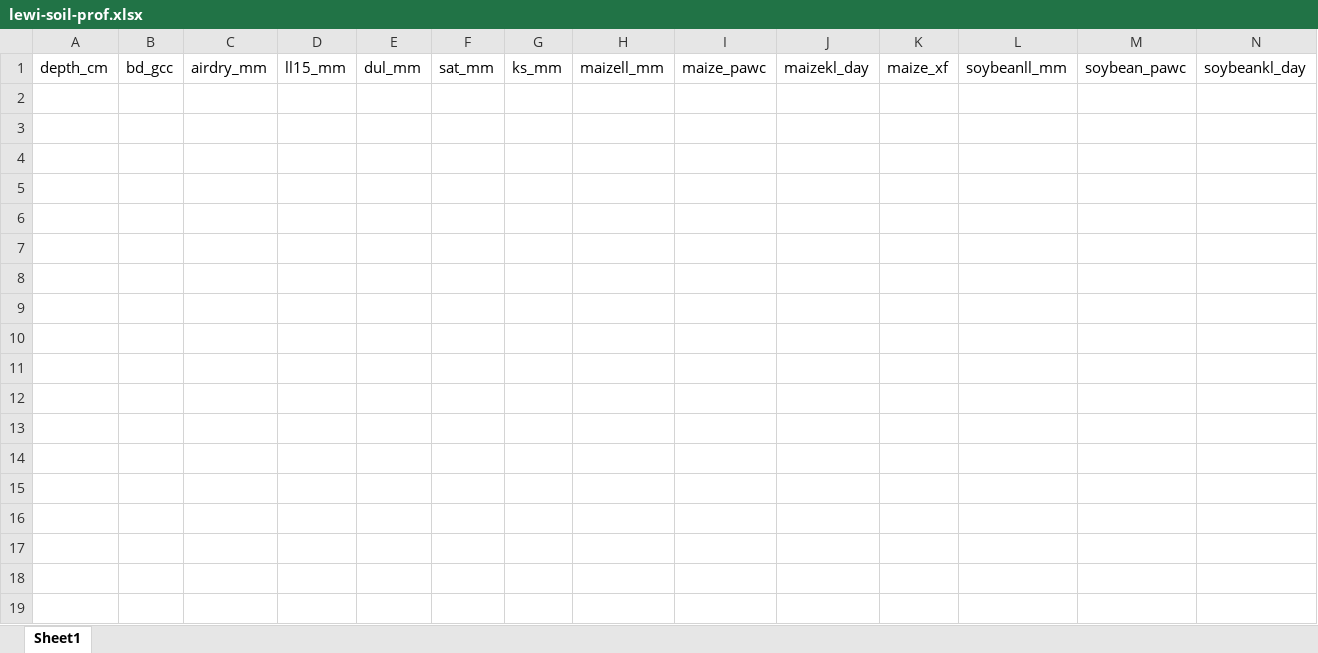
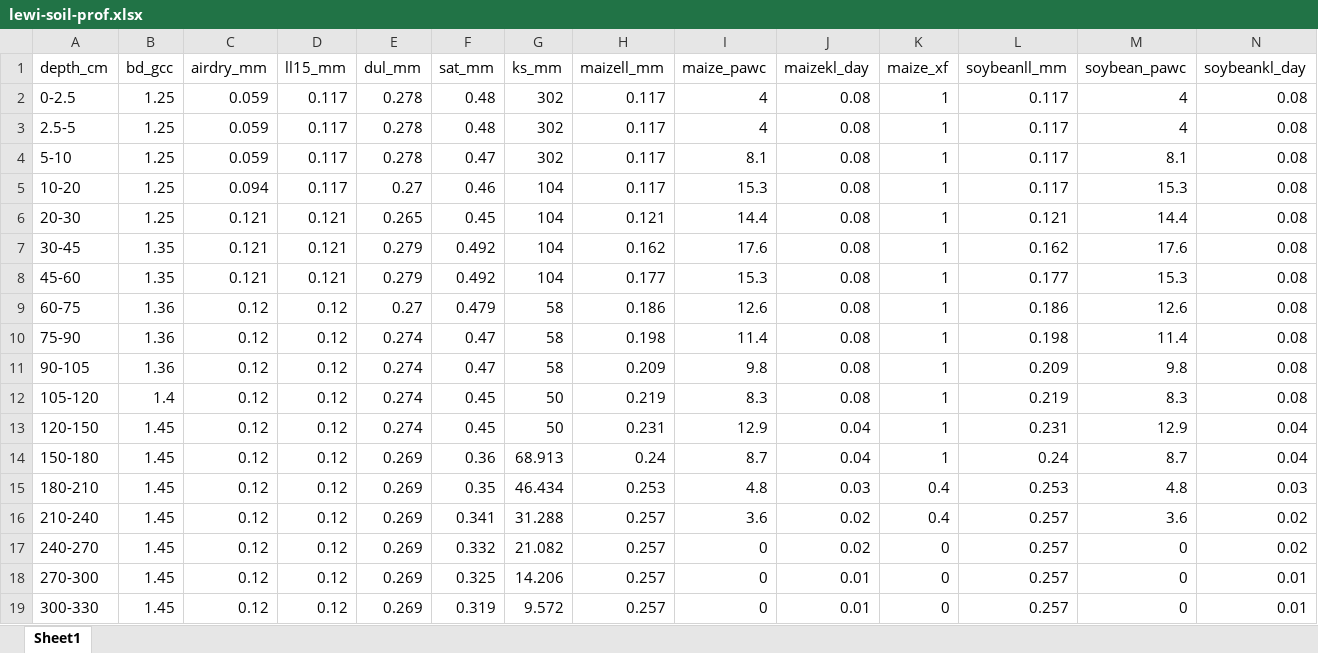
Before and after one commit to vanichols/ghproj_ccgap, an Excel workbook: 00_soil-water-reset-Qs/lewi-soil-prof.xlsx, sheet Sheet1, drawn as a sheet; only a part is shown; values as stored, in another font and other column widths than the file's, no borders; rows hold the shown columns only; the diff covers the shown part only; the diff names each change by its address in the sheet, - before the commit and + after, or states it on an @@ line.

```diff
--- a/00_soil-water-reset-Qs/lewi-soil-prof.xlsx (sheet Sheet1)
+++ b/00_soil-water-reset-Qs/lewi-soil-prof.xlsx (sheet Sheet1)
+row 2: 0-2.5 | 1.25 | 0.059 | 0.117 | 0.278 | 0.48 | 302 | 0.117 | 4 | 0.08 | 1 | 0.117 | 4 | 0.08
+row 3: 2.5-5 | 1.25 | 0.059 | 0.117 | 0.278 | 0.48 | 302 | 0.117 | 4 | 0.08 | 1 | 0.117 | 4 | 0.08
+row 4: 5-10 | 1.25 | 0.059 | 0.117 | 0.278 | 0.47 | 302 | 0.117 | 8.1 | 0.08 | 1 | 0.117 | 8.1 | 0.08
+row 5: 10-20 | 1.25 | 0.094 | 0.117 | 0.27 | 0.46 | 104 | 0.117 | 15.3 | 0.08 | 1 | 0.117 | 15.3 | 0.08
+row 6: 20-30 | 1.25 | 0.121 | 0.121 | 0.265 | 0.45 | 104 | 0.121 | 14.4 | 0.08 | 1 | 0.121 | 14.4 | 0.08
+row 7: 30-45 | 1.35 | 0.121 | 0.121 | 0.279 | 0.492 | 104 | 0.162 | 17.6 | 0.08 | 1 | 0.162 | 17.6 | 0.08
+row 8: 45-60 | 1.35 | 0.121 | 0.121 | 0.279 | 0.492 | 104 | 0.177 | 15.3 | 0.08 | 1 | 0.177 | 15.3 | 0.08
+row 9: 60-75 | 1.36 | 0.12 | 0.12 | 0.27 | 0.479 | 58 | 0.186 | 12.6 | 0.08 | 1 | 0.186 | 12.6 | 0.08
+row 10: 75-90 | 1.36 | 0.12 | 0.12 | 0.274 | 0.47 | 58 | 0.198 | 11.4 | 0.08 | 1 | 0.198 | 11.4 | 0.08
+row 11: 90-105 | 1.36 | 0.12 | 0.12 | 0.274 | 0.47 | 58 | 0.209 | 9.8 | 0.08 | 1 | 0.209 | 9.8 | 0.08
+row 12: 105-120 | 1.4 | 0.12 | 0.12 | 0.274 | 0.45 | 50 | 0.219 | 8.3 | 0.08 | 1 | 0.219 | 8.3 | 0.08
+row 13: 120-150 | 1.45 | 0.12 | 0.12 | 0.274 | 0.45 | 50 | 0.231 | 12.9 | 0.04 | 1 | 0.231 | 12.9 | 0.04
+row 14: 150-180 | 1.45 | 0.12 | 0.12 | 0.269 | 0.36 | 68.913 | 0.24 | 8.7 | 0.04 | 1 | 0.24 | 8.7 | 0.04
+row 15: 180-210 | 1.45 | 0.12 | 0.12 | 0.269 | 0.35 | 46.434 | 0.253 | 4.8 | 0.03 | 0.4 | 0.253 | 4.8 | 0.03
+row 16: 210-240 | 1.45 | 0.12 | 0.12 | 0.269 | 0.341 | 31.288 | 0.257 | 3.6 | 0.02 | 0.4 | 0.257 | 3.6 | 0.02
+row 17: 240-270 | 1.45 | 0.12 | 0.12 | 0.269 | 0.332 | 21.082 | 0.257 | 0 | 0.02 | 0 | 0.257 | 0 | 0.02
+row 18: 270-300 | 1.45 | 0.12 | 0.12 | 0.269 | 0.325 | 14.206 | 0.257 | 0 | 0.01 | 0 | 0.257 | 0 | 0.01
+row 19: 300-330 | 1.45 | 0.12 | 0.12 | 0.269 | 0.319 | 9.572 | 0.257 | 0 | 0.01 | 0 | 0.257 | 0 | 0.01
```
Also changed, not shown: 2 added rows elsewhere in this sheet, 7 other files.
